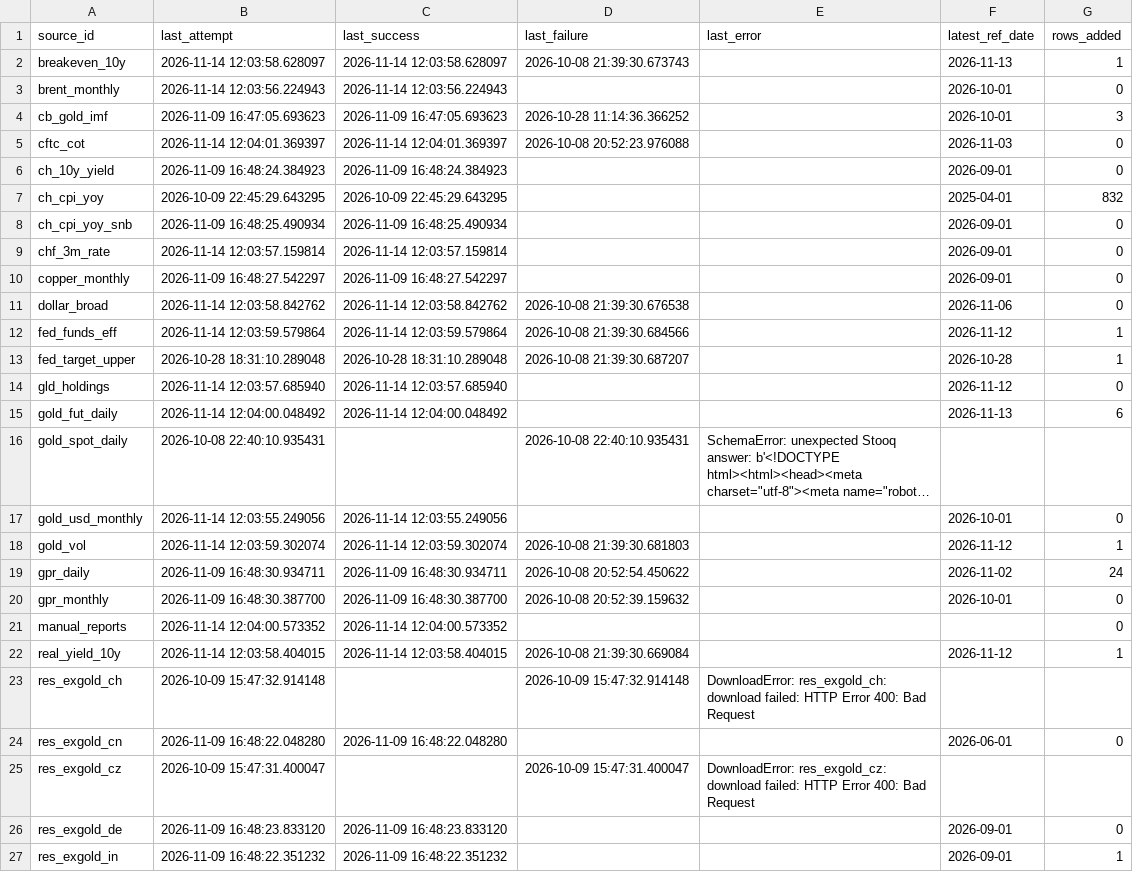
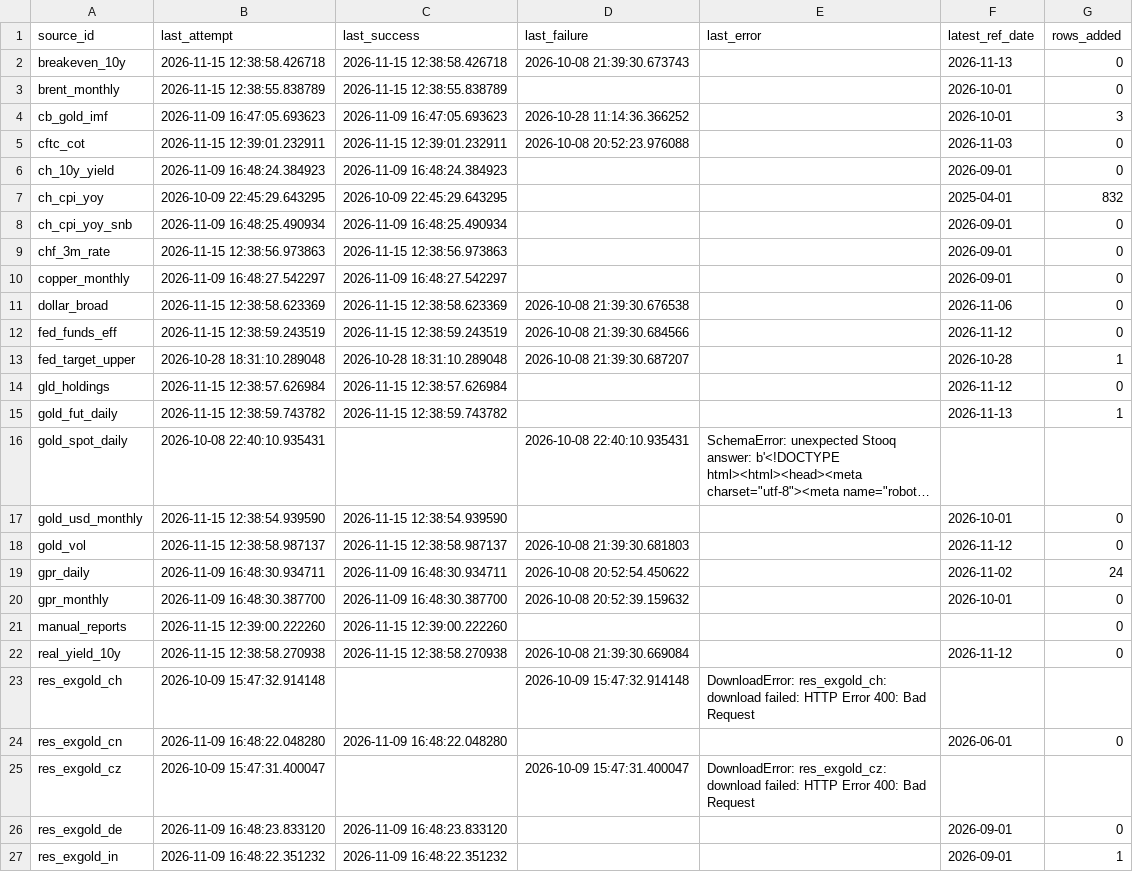
Before and after one commit to Shawhir/Commodities, a CSV file: data/store/_data_health.csv, drawn as a sheet; only a part is shown; long unchanged cells end in …; the diff covers the shown part only; the diff names each change by its address in the sheet, - before the commit and + after, or states it on an @@ line.

Commit message:
data: daily run 2026-11-15

```diff
--- a/data/store/_data_health.csv
+++ b/data/store/_data_health.csv
-B2 (last_attempt): 2026-11-14 12:03:58.628097
+B2 (last_attempt): 2026-11-15 12:38:58.426718
-C2 (last_success): 2026-11-14 12:03:58.628097
+C2 (last_success): 2026-11-15 12:38:58.426718
-G2 (rows_added): 1
+G2 (rows_added): 0
-B3 (last_attempt): 2026-11-14 12:03:56.224943
+B3 (last_attempt): 2026-11-15 12:38:55.838789
-C3 (last_success): 2026-11-14 12:03:56.224943
+C3 (last_success): 2026-11-15 12:38:55.838789
-B5 (last_attempt): 2026-11-14 12:04:01.369397
+B5 (last_attempt): 2026-11-15 12:39:01.232911
-C5 (last_success): 2026-11-14 12:04:01.369397
+C5 (last_success): 2026-11-15 12:39:01.232911
-B9 (last_attempt): 2026-11-14 12:03:57.159814
+B9 (last_attempt): 2026-11-15 12:38:56.973863
-C9 (last_success): 2026-11-14 12:03:57.159814
+C9 (last_success): 2026-11-15 12:38:56.973863
-B11 (last_attempt): 2026-11-14 12:03:58.842762
+B11 (last_attempt): 2026-11-15 12:38:58.623369
-C11 (last_success): 2026-11-14 12:03:58.842762
+C11 (last_success): 2026-11-15 12:38:58.623369
-B12 (last_attempt): 2026-11-14 12:03:59.579864
+B12 (last_attempt): 2026-11-15 12:38:59.243519
-C12 (last_success): 2026-11-14 12:03:59.579864
+C12 (last_success): 2026-11-15 12:38:59.243519
-G12 (rows_added): 1
+G12 (rows_added): 0
-B14 (last_attempt): 2026-11-14 12:03:57.685940
+B14 (last_attempt): 2026-11-15 12:38:57.626984
-C14 (last_success): 2026-11-14 12:03:57.685940
+C14 (last_success): 2026-11-15 12:38:57.626984
-B15 (last_attempt): 2026-11-14 12:04:00.048492
+B15 (last_attempt): 2026-11-15 12:38:59.743782
-C15 (last_success): 2026-11-14 12:04:00.048492
+C15 (last_success): 2026-11-15 12:38:59.743782
-G15 (rows_added): 6
+G15 (rows_added): 1
-B17 (last_attempt): 2026-11-14 12:03:55.249056
+B17 (last_attempt): 2026-11-15 12:38:54.939590
-C17 (last_success): 2026-11-14 12:03:55.249056
+C17 (last_success): 2026-11-15 12:38:54.939590
-B18 (last_attempt): 2026-11-14 12:03:59.302074
+B18 (last_attempt): 2026-11-15 12:38:58.987137
-C18 (last_success): 2026-11-14 12:03:59.302074
+C18 (last_success): 2026-11-15 12:38:58.987137
-G18 (rows_added): 1
+G18 (rows_added): 0
-B21 (last_attempt): 2026-11-14 12:04:00.573352
+B21 (last_attempt): 2026-11-15 12:39:00.222260
-C21 (last_success): 2026-11-14 12:04:00.573352
+C21 (last_success): 2026-11-15 12:39:00.222260
-B22 (last_attempt): 2026-11-14 12:03:58.404015
+B22 (last_attempt): 2026-11-15 12:38:58.270938
-C22 (last_success): 2026-11-14 12:03:58.404015
+C22 (last_success): 2026-11-15 12:38:58.270938
-G22 (rows_added): 1
+G22 (rows_added): 0
```
Also changed, not shown: 31 edited cells elsewhere in this file, 8 other files.
